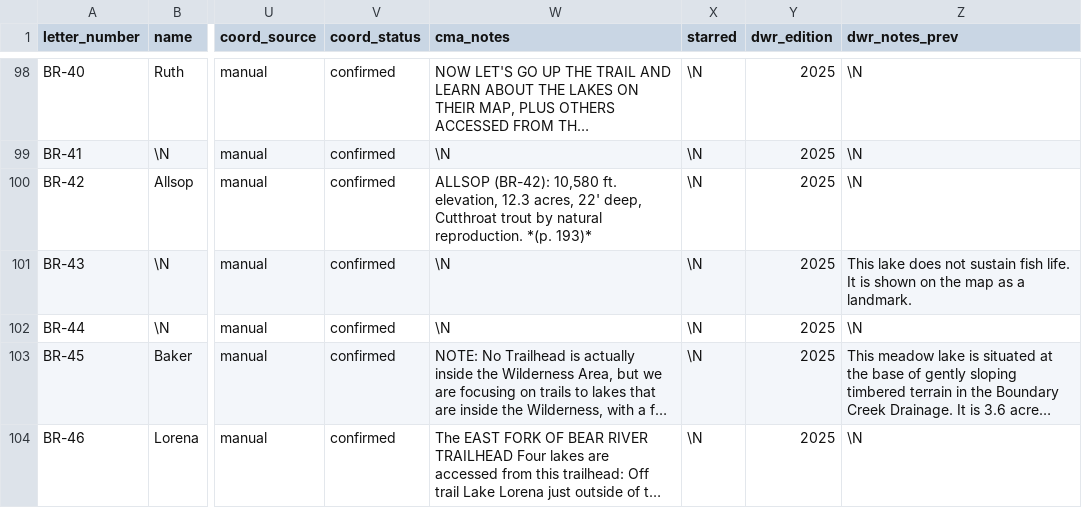
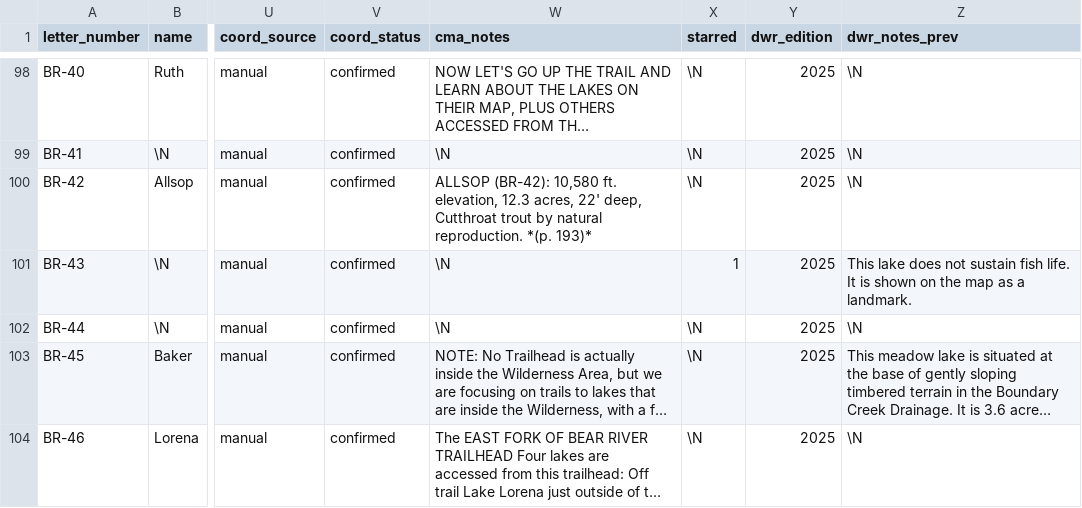
Before and after one commit to jedwood/uintas100, a CSV file: data/seeds/lakes.csv, drawn as a sheet; only a part is shown, gaps mark what is left out; long unchanged cells end in …; the diff names each change by its address in the sheet, - before the commit and + after, or states it on an @@ line.

Commit message:
App edits: status/notes updates from the PWA

```diff
--- a/data/seeds/lakes.csv
+++ b/data/seeds/lakes.csv
-X101 (starred): \N
+X101 (starred): 1
```
Also changed, not shown: 4 other files.
